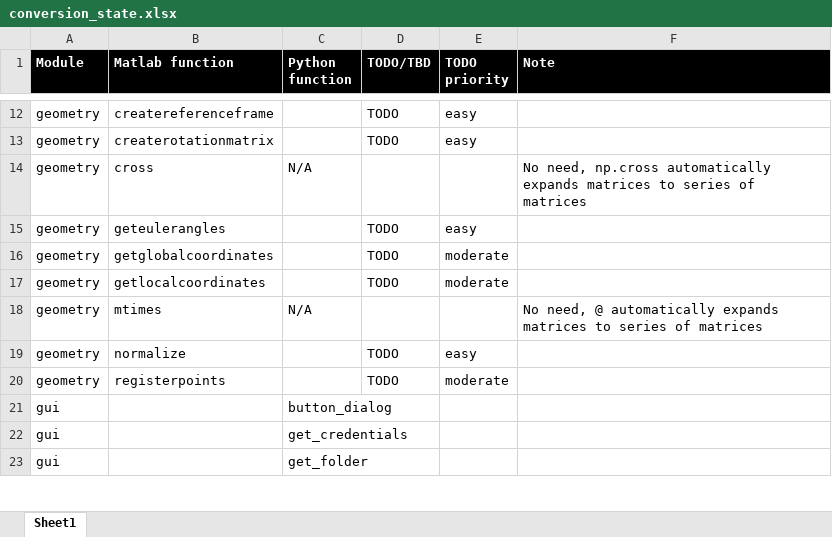
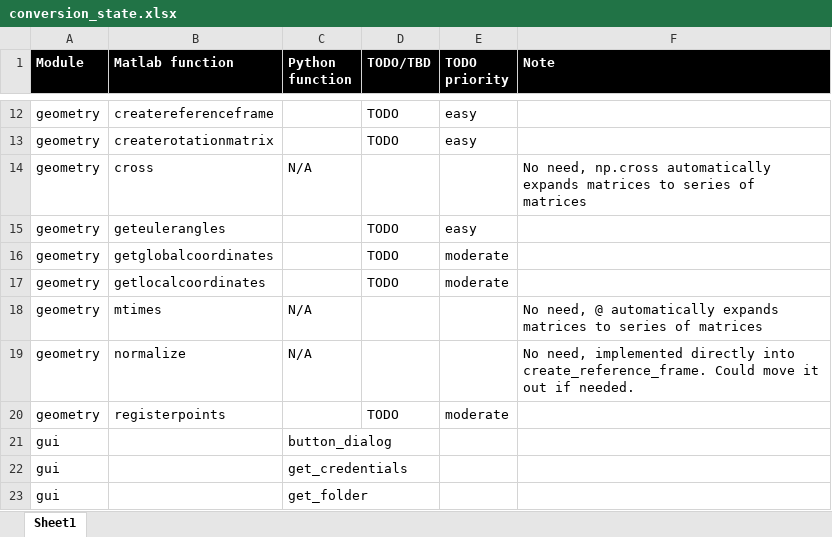
Before and after one commit to kineticstoolkit/kineticstoolkit, an Excel workbook: conversion_state.xlsx, sheet Sheet1, drawn as a sheet; only a part is shown, gaps mark what is left out; values as stored, in another font and other column widths than the file's, no borders; conditional formats not drawn; the diff names each change by its address in the sheet, - before the commit and + after, or states it on an @@ line.

Commit message:
Added and tested create_reference_frame. get_local_coordinates doesn't work as expected for now.

```diff
--- a/conversion_state.xlsx (sheet Sheet1)
+++ b/conversion_state.xlsx (sheet Sheet1)
-C19 (Python function): (empty)
+C19 (Python function): N/A
-D19 (TODO/TBD): TODO
+D19 (TODO/TBD): (empty)
-E19 (TODO priority): easy
+E19 (TODO priority): (empty)
-F19 (Note): (empty)
+F19 (Note): No need, implemented directly into create_reference_frame. Could move it out if needed.
```
Also changed, not shown: 2 other files.
